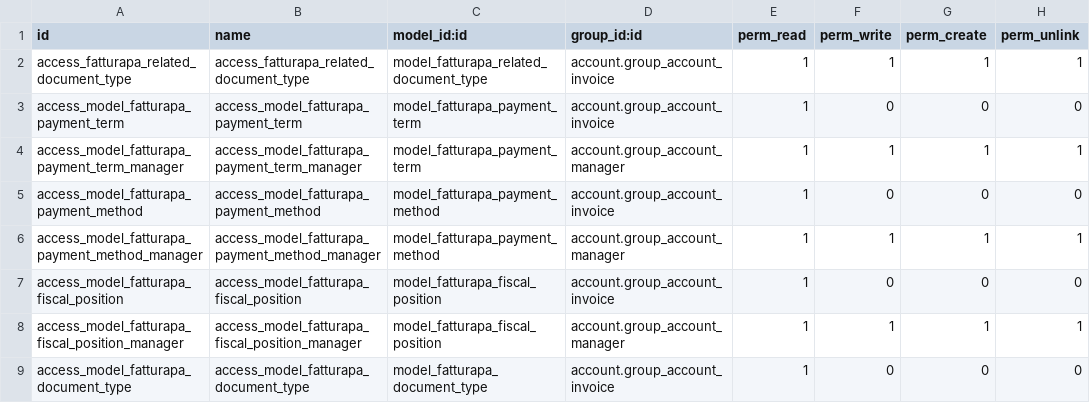
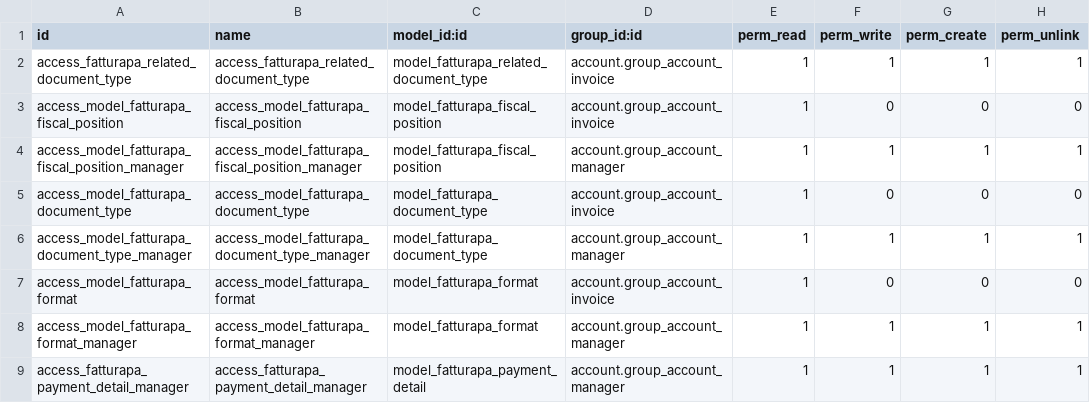
Before and after one commit to brain-tec/l10n-italy, a CSV file: l10n_it_fatturapa/security/ir.model.access.csv, drawn as a sheet; only a part is shown; the shorter side is filled out with more unchanged rows; the diff names each change by its address in the sheet, - before the commit and + after, or states it on an @@ line.

Commit message:
[IMP] l10n_it_* for VAT Communication & eInvoice

```diff
--- a/l10n_it_fatturapa/security/ir.model.access.csv
+++ b/l10n_it_fatturapa/security/ir.model.access.csv
-row 3: access_model_fatturapa_payment_term | access_model_fatturapa_payment_term | model_fatturapa_payment_term | account.group_account_invoice | 1 | 0 | 0 | 0
-row 4: access_model_fatturapa_payment_term_manager | access_model_fatturapa_payment_term_manager | model_fatturapa_payment_term | account.group_account_manager | 1 | 1 | 1 | 1
-row 5: access_model_fatturapa_payment_method | access_model_fatturapa_payment_method | model_fatturapa_payment_method | account.group_account_invoice | 1 | 0 | 0 | 0
-row 6: access_model_fatturapa_payment_method_manager | access_model_fatturapa_payment_method_manager | model_fatturapa_payment_method | account.group_account_manager | 1 | 1 | 1 | 1
```
Also changed, not shown: l10n_it_ade/security/ir.model.access.csv, 31 other files.
